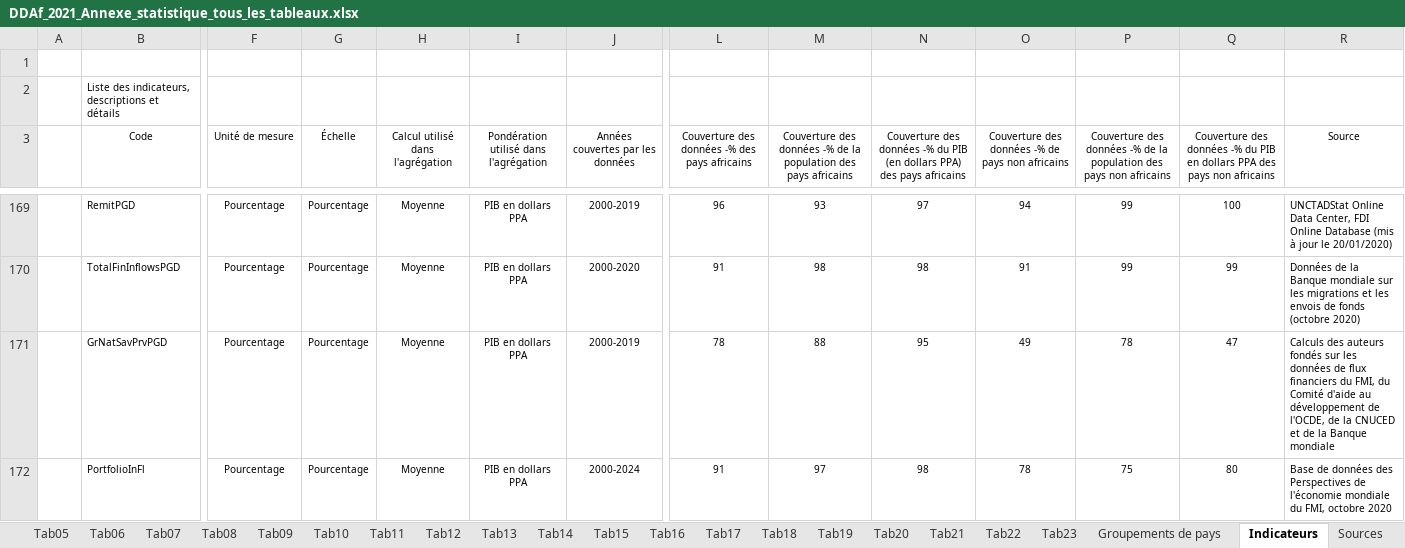
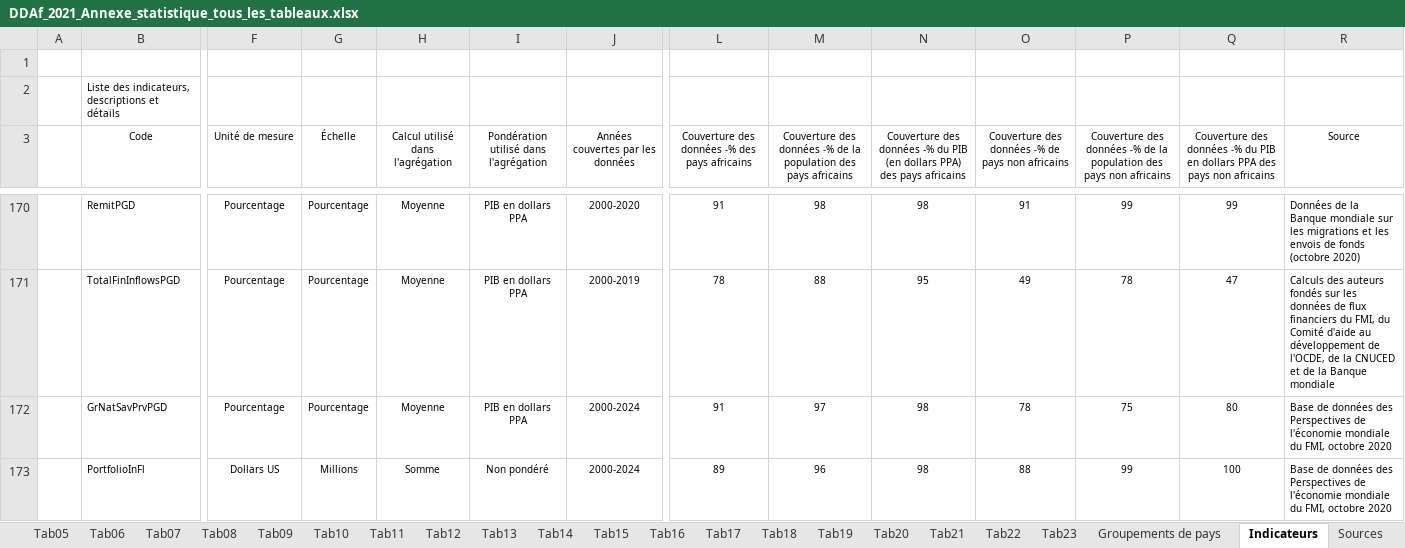
Before and after one commit to AfDDAnnex/AfDDDDAf2021, an Excel workbook: DDAf_2021_Annexe_statistique_tous_les_tableaux.xlsx, sheet Indicateurs, drawn as a sheet; only a part is shown, gaps mark what is left out; values as stored, in another font and other column widths than the file's, no borders; table styles not drawn; addresses are those after the commit; the diff covers the shown part only; the diff names each change by its address in the sheet, - before the commit and + after, or states it on an @@ line.

```diff
--- a/DDAf_2021_Annexe_statistique_tous_les_tableaux.xlsx (sheet Indicateurs)
+++ b/DDAf_2021_Annexe_statistique_tous_les_tableaux.xlsx (sheet Indicateurs)
-J170 (Années couvertes par les données): 2000-2019
+J170 (Années couvertes par les données): 2000-2020
-L170: 96
+L170: 91
-M170: 93
+M170: 98
-N170: 97
+N170: 98
-O170: 94
+O170: 91
-Q170: 100
+Q170: 99
-R170 (Source): UNCTADStat Online Data Center, FDI Online Database (mis à jour le 20/01/2020)
+R170 (Source): Données de la Banque mondiale sur les migrations et les envois de fonds (octobre 2020)
-J171 (Années couvertes par les données): 2000-2020
+J171 (Années couvertes par les données): 2000-2019
-L171: 91
+L171: 78
-M171: 98
+M171: 88
-N171: 98
+N171: 95
-O171: 91
+O171: 49
-P171: 99
+P171: 78
-Q171: 99
+Q171: 47
-R171 (Source): Données de la Banque mondiale sur les migrations et les envois de fonds (octobre 2020)
+R171 (Source): Calculs des auteurs fondés sur les données de flux financiers du FMI, du Comité d'aide au développement de l'OCDE, de la CNUCED et de la Banque mondiale
-J172 (Années couvertes par les données): 2000-2019
+J172 (Années couvertes par les données): 2000-2024
-L172: 78
+L172: 91
-M172: 88
+M172: 97
-N172: 95
+N172: 98
-O172: 49
+O172: 78
-P172: 78
+P172: 75
-Q172: 47
+Q172: 80
-R172 (Source): Calculs des auteurs fondés sur les données de flux financiers du FMI, du Comité d'aide au développement de l'OCDE, de la CNUCED et de la Banque mondiale
+R172 (Source): Base de données des Perspectives de l'économie mondiale du FMI, octobre 2020
-F173 (Unité de mesure): Pourcentage
+F173 (Unité de mesure): Dollars US
-G173 (Échelle): Pourcentage
+G173 (Échelle): Millions
-H173 (Calcul utilisé dans l'agrégation): Moyenne
+H173 (Calcul utilisé dans l'agrégation): Somme
-I173: PIB en dollars PPA
+I173: Non pondéré
-L173: 91
+L173: 89
-M173: 97
+M173: 96
-O173: 78
+O173: 88
-P173: 75
+P173: 99
-Q173: 80
+Q173: 100
```
Also changed, not shown: 1 added row and 176 edited cells elsewhere in this sheet, AfDD_2021_List_of_indicators.xlsx, AfDD_2021_Statistical_Annex_all_tables.xlsx, 1 other file.
